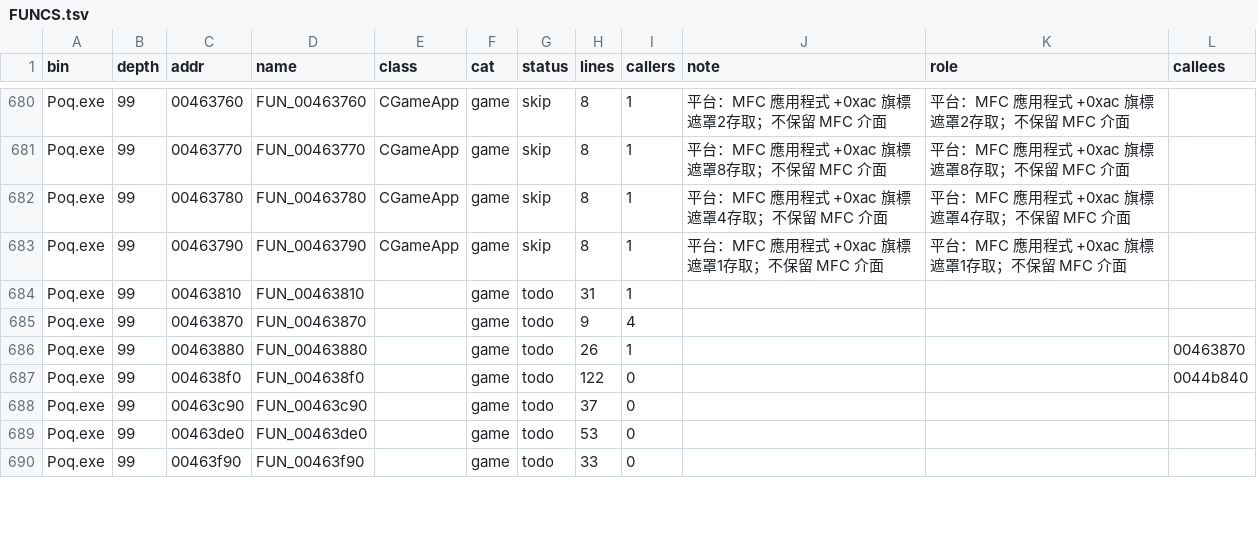
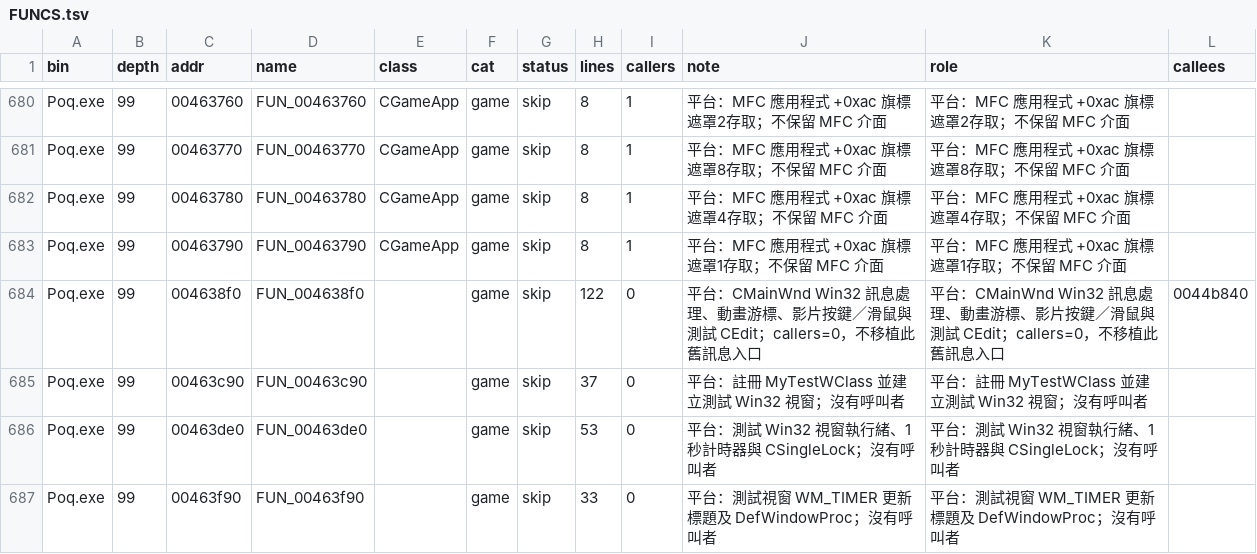
Before and after one commit to chanwunkong/SideTest, a TSV file: QinPort/FUNCS.tsv, drawn as a sheet; only a part is shown, gaps mark what is left out; the diff covers the shown part only.

```diff
--- a/QinPort/FUNCS.tsv
+++ b/QinPort/FUNCS.tsv
@@ -683,8 +683,5 @@ Poq.exe	99	00463780	FUN_00463780	CGameApp	game	skip	8	1	平台：MFC 應用程
 Poq.exe	99	00463790	FUN_00463790	CGameApp	game	skip	8	1	平台：MFC 應用程式 +0xac 旗標遮罩1存取；不保留 MFC 介面	平台：MFC 應用程式 +0xac 旗標遮罩1存取；不保留 MFC 介面	
-Poq.exe	99	00463810	FUN_00463810		game	todo	31	1			
-Poq.exe	99	00463870	FUN_00463870		game	todo	9	4			
-Poq.exe	99	00463880	FUN_00463880		game	todo	26	1			00463870
-Poq.exe	99	004638f0	FUN_004638f0		game	todo	122	0			0044b840
-Poq.exe	99	00463c90	FUN_00463c90		game	todo	37	0			
-Poq.exe	99	00463de0	FUN_00463de0		game	todo	53	0			
-Poq.exe	99	00463f90	FUN_00463f90		game	todo	33	0			
+Poq.exe	99	004638f0	FUN_004638f0		game	skip	122	0	平台：CMainWnd Win32 訊息處理、動畫游標、影片按鍵／滑鼠與測試 CEdit；callers=0，不移植此舊訊息入口	平台：CMainWnd Win32 訊息處理、動畫游標、影片按鍵／滑鼠與測試 CEdit；callers=0，不移植此舊訊息入口	0044b840
+Poq.exe	99	00463c90	FUN_00463c90		game	skip	37	0	平台：註冊 MyTestWClass 並建立測試 Win32 視窗；沒有呼叫者	平台：註冊 MyTestWClass 並建立測試 Win32 視窗；沒有呼叫者	
+Poq.exe	99	00463de0	FUN_00463de0		game	skip	53	0	平台：測試 Win32 視窗執行緒、1秒計時器與 CSingleLock；沒有呼叫者	平台：測試 Win32 視窗執行緒、1秒計時器與 CSingleLock；沒有呼叫者	
+Poq.exe	99	00463f90	FUN_00463f90		game	skip	33	0	平台：測試視窗 WM_TIMER 更新標題及 DefWindowProc；沒有呼叫者	平台：測試視窗 WM_TIMER 更新標題及 DefWindowProc；沒有呼叫者	
```
Also changed, not shown: 30 edited cells elsewhere in this file, QinPort/tools/base_map.tsv, QinPort/tools/fields.tsv, 3 other files.
